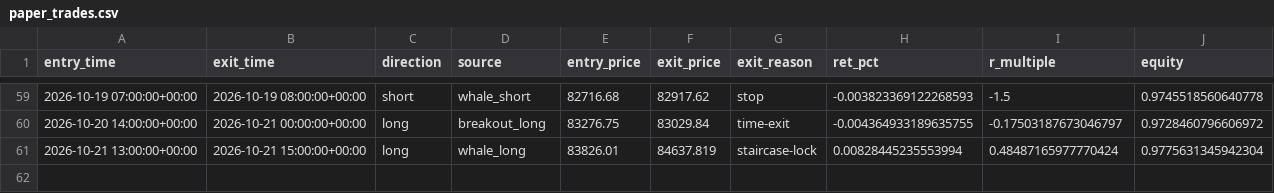
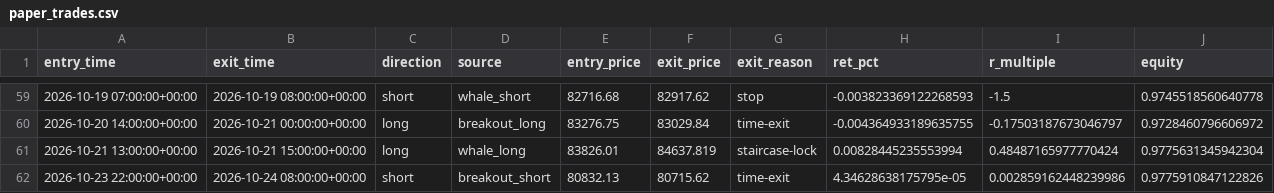
Before and after one commit to solin2969/BANK-Signal, a CSV file: state/paper_trades.csv, drawn as a sheet; only a part is shown, gaps mark what is left out; the diff names each change by its address in the sheet, - before the commit and + after, or states it on an @@ line.

Commit message:
live: hourly state update [skip ci]

```diff
--- a/state/paper_trades.csv
+++ b/state/paper_trades.csv
+row 62: 2026-10-23 22:00:00+00:00 | 2026-10-24 08:00:00+00:00 | short | breakout_short | 80832.13 | 80715.62 | time-exit | 4.34628638175795e-05 | 0.002859162448239986 | 0.9775910847122826
```
Also changed, not shown: 2 other files.
